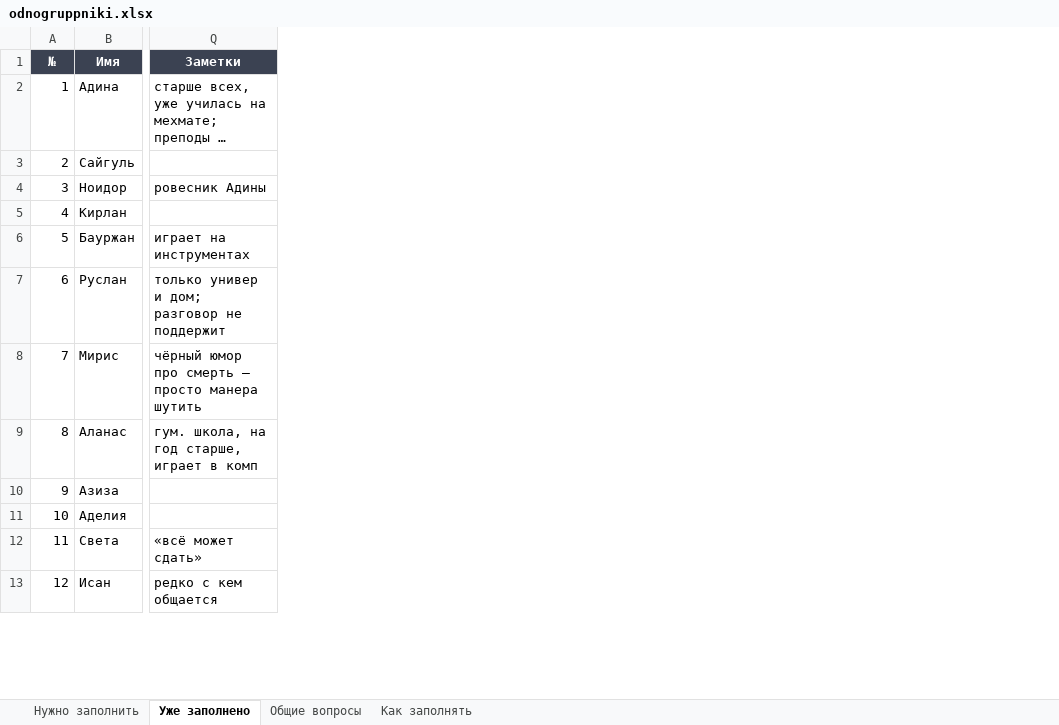
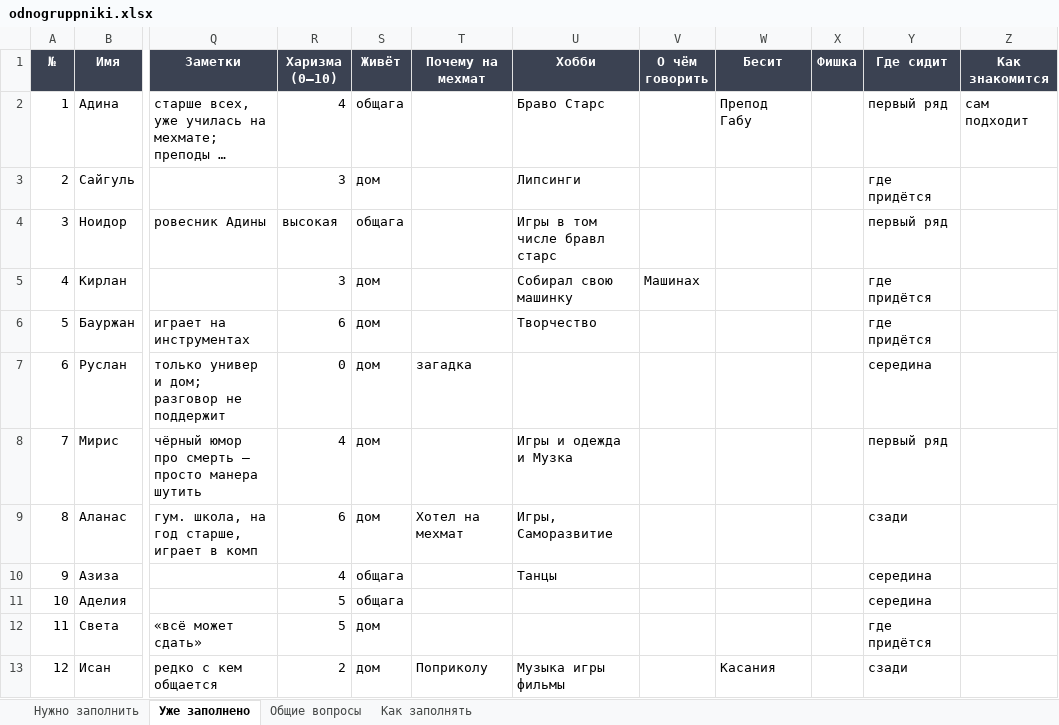
Before and after one commit to ImanYes/codexworkshop, an Excel workbook: game/design/characters/odnogruppniki.xlsx, sheet Уже заполнено, drawn as a sheet; only a part is shown, gaps mark what is left out; long unchanged cells end in …; values as stored, in another font and other column widths than the file's, no borders; the diff names each change by its address in the sheet, - before the commit and + after, or states it on an @@ line.

```diff
--- a/game/design/characters/odnogruppniki.xlsx (sheet Уже заполнено)
+++ b/game/design/characters/odnogruppniki.xlsx (sheet Уже заполнено)
+column R (Харизма (0–10)), rows 2-13: 4 | 3 | высокая | 3 | 6 | 0 | 4 | 6 | 4 | 5 | 5 | 2
+column S (Живёт), rows 2-13: общага | дом | общага | дом | дом | дом | дом | дом | общага | общага | дом | дом
+column T (Почему на мехмат), rows 7-13: загадка |  | Хотел на мехмат |  |  |  | Поприколу
+column U (Хобби), rows 2-13: Браво Старс | Липсинги | Игры в том числе бравл старс | Собирал свою машинку | Творчество |  | Игры и одежда и Музка | Игры, Саморазвитие | Танцы |  |  | Музыка игры фильмы
+column V (О чём говорить), row 5: Машинах
+column W (Бесит), rows 2-13: Препод Габу |  |  |  |  |  |  |  |  |  |  | Касания
+column X (Фишка), empty
+column Y (Где сидит), rows 2-13: первый ряд | где придётся | первый ряд | где придётся | где придётся | середина | первый ряд | сзади | середина | середина | где придётся | сзади
+column Z (Как знакомится), row 2: сам подходит
```
Also changed, not shown: sheet Нужно заполнить, sheet Общие вопросы, 1 other file.
